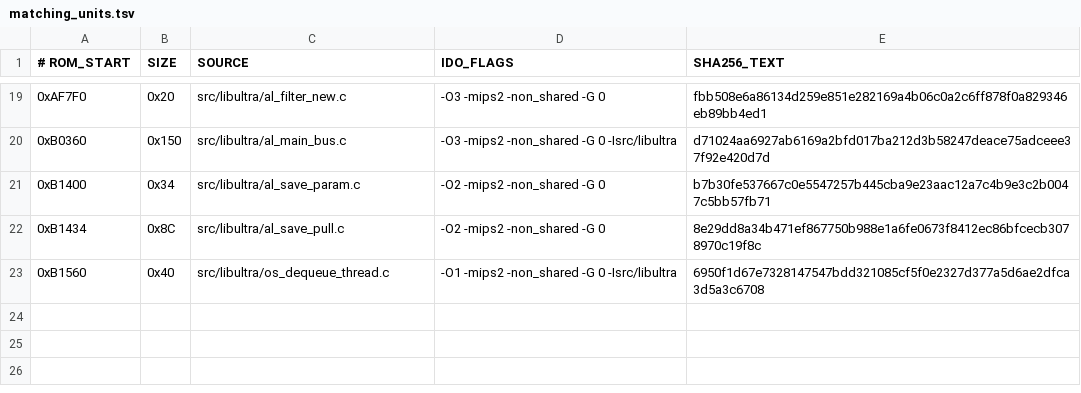
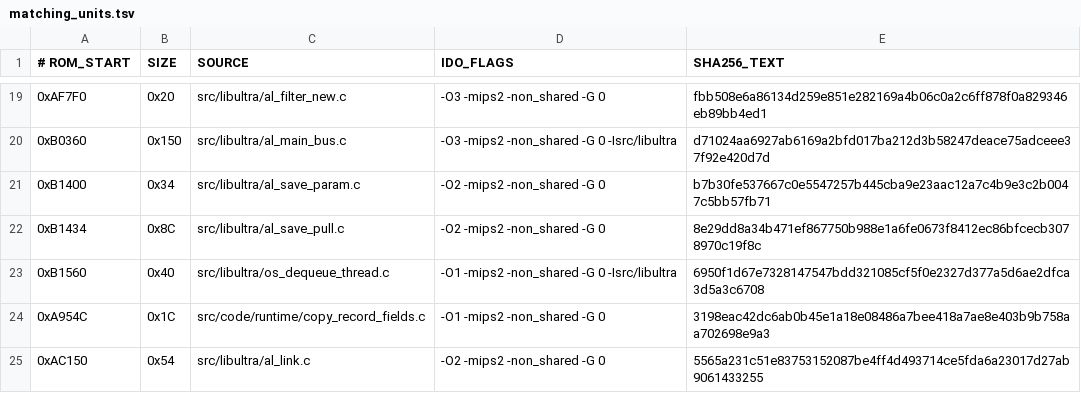
Before and after one commit to TheGh0stShip/BattleTanx, a TSV file: config/us/matching_units.tsv, drawn as a sheet; only a part is shown, gaps mark what is left out; the diff names each change by its address in the sheet, - before the commit and + after, or states it on an @@ line.

Commit message:
Match cross-version engine helpers

```diff
--- a/config/us/matching_units.tsv
+++ b/config/us/matching_units.tsv
+row 24: 0xA954C | 0x1C | src/code/runtime/copy_record_fields.c | -O1 -mips2 -non_shared -G 0 | 3198eac42dc6ab0b45e1a18e08486a7bee418a7ae8e403b9b758aa702698e9a3
+row 25: 0xAC150 | 0x54 | src/libultra/al_link.c | -O2 -mips2 -non_shared -G 0 | 5565a231c51e83753152087be4ff4d493714ce5fda6a23017d27ab9061433255
```
Also changed, not shown: config/us/matching_kmc_units.tsv, 8 other files.
